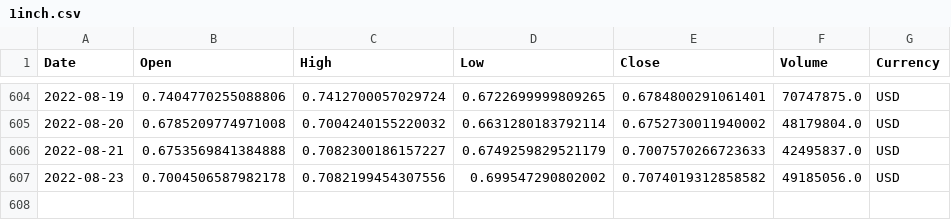
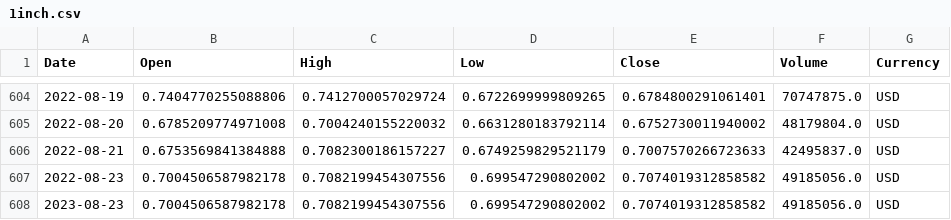
Before and after one commit to KaushalParkar/dataset, a CSV file: 1inch.csv, drawn as a sheet; only a part is shown, gaps mark what is left out; the diff names each change by its address in the sheet, - before the commit and + after, or states it on an @@ line.

Commit message:
update 1

```diff
--- a/1inch.csv
+++ b/1inch.csv
+row 608: 2023-08-23 | 0.7004506587982178 | 0.7082199454307556 | 0.699547290802002 | 0.7074019312858582 | 49185056.0 | USD
```
